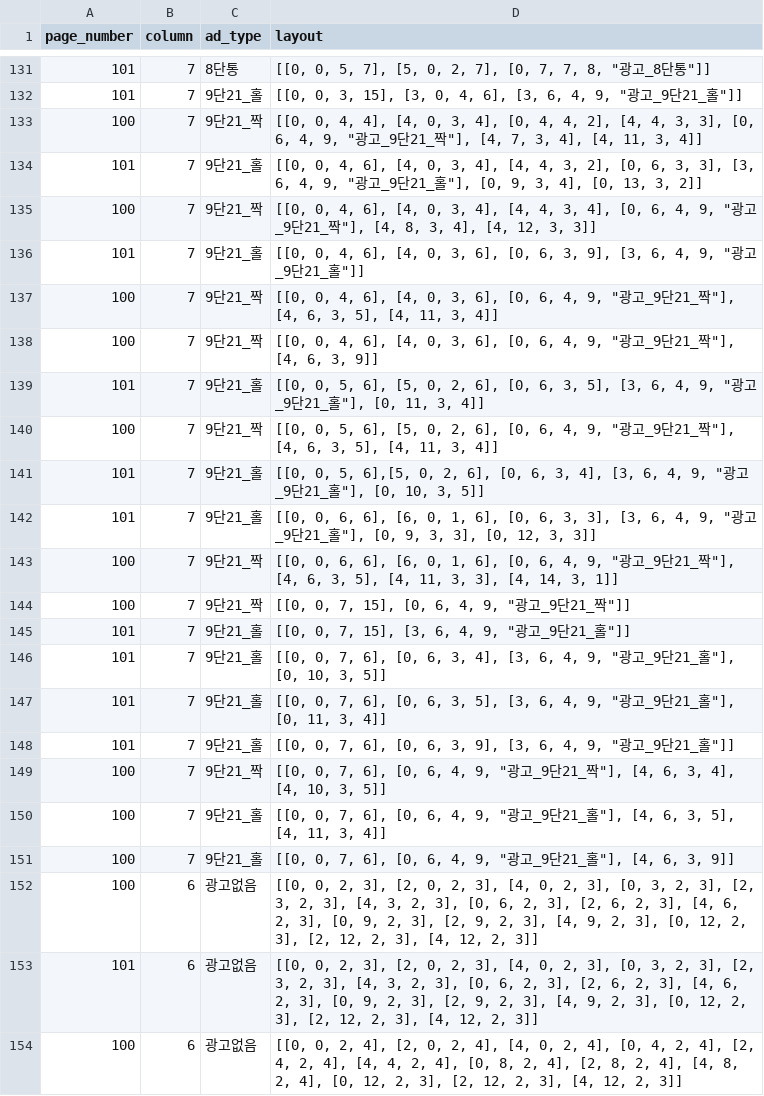
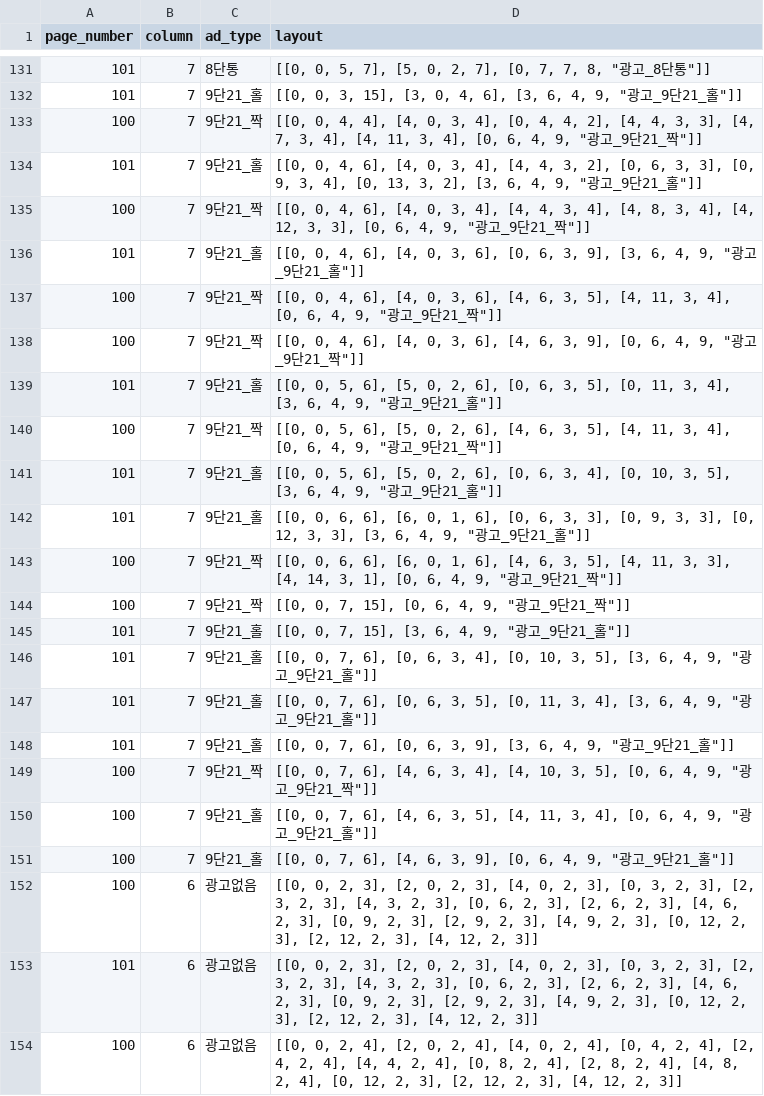
Before and after one commit to smartfty/style_guide, a CSV file: public/1/section/sections.csv, drawn as a sheet; only a part is shown, gaps mark what is left out; the diff covers the shown part only.

```diff
--- a/public/1/section/sections.csv
+++ b/public/1/section/sections.csv
@@ -132,21 +132,21 @@ page_number,column,ad_type,layout
 101,7,9단21_홀,"[[0, 0, 3, 15], [3, 0, 4, 6], [3, 6, 4, 9, ""광고_9단21_홀""]]"
-100,7,9단21_짝,"[[0, 0, 4, 4], [4, 0, 3, 4], [0, 4, 4, 2], [4, 4, 3, 3], [0, 6, 4, 9, ""광고_9단21_짝""], [4, 7, 3, 4], [4, 11, 3, 4]]"
-101,7,9단21_홀,"[[0, 0, 4, 6], [4, 0, 3, 4], [4, 4, 3, 2], [0, 6, 3, 3], [3, 6, 4, 9, ""광고_9단21_홀""], [0, 9, 3, 4], [0, 13, 3, 2]]"
-100,7,9단21_짝,"[[0, 0, 4, 6], [4, 0, 3, 4], [4, 4, 3, 4], [0, 6, 4, 9, ""광고_9단21_짝""], [4, 8, 3, 4], [4, 12, 3, 3]]"
+100,7,9단21_짝,"[[0, 0, 4, 4], [4, 0, 3, 4], [0, 4, 4, 2], [4, 4, 3, 3], [4, 7, 3, 4], [4, 11, 3, 4], [0, 6, 4, 9, ""광고_9단21_짝""]]"
+101,7,9단21_홀,"[[0, 0, 4, 6], [4, 0, 3, 4], [4, 4, 3, 2], [0, 6, 3, 3], [0, 9, 3, 4], [0, 13, 3, 2], [3, 6, 4, 9, ""광고_9단21_홀""]]"
+100,7,9단21_짝,"[[0, 0, 4, 6], [4, 0, 3, 4], [4, 4, 3, 4], [4, 8, 3, 4], [4, 12, 3, 3], [0, 6, 4, 9, ""광고_9단21_짝""]]"
 101,7,9단21_홀,"[[0, 0, 4, 6], [4, 0, 3, 6], [0, 6, 3, 9], [3, 6, 4, 9, ""광고_9단21_홀""]]"
-100,7,9단21_짝,"[[0, 0, 4, 6], [4, 0, 3, 6], [0, 6, 4, 9, ""광고_9단21_짝""], [4, 6, 3, 5], [4, 11, 3, 4]]"
-100,7,9단21_짝,"[[0, 0, 4, 6], [4, 0, 3, 6], [0, 6, 4, 9, ""광고_9단21_짝""], [4, 6, 3, 9]]"
-101,7,9단21_홀,"[[0, 0, 5, 6], [5, 0, 2, 6], [0, 6, 3, 5], [3, 6, 4, 9, ""광고_9단21_홀""], [0, 11, 3, 4]]"
-100,7,9단21_짝,"[[0, 0, 5, 6], [5, 0, 2, 6], [0, 6, 4, 9, ""광고_9단21_짝""], [4, 6, 3, 5], [4, 11, 3, 4]]"
-101,7,9단21_홀,"[[0, 0, 5, 6],[5, 0, 2, 6], [0, 6, 3, 4], [3, 6, 4, 9, ""광고_9단21_홀""], [0, 10, 3, 5]]"
-101,7,9단21_홀,"[[0, 0, 6, 6], [6, 0, 1, 6], [0, 6, 3, 3], [3, 6, 4, 9, ""광고_9단21_홀""], [0, 9, 3, 3], [0, 12, 3, 3]]"
-100,7,9단21_짝,"[[0, 0, 6, 6], [6, 0, 1, 6], [0, 6, 4, 9, ""광고_9단21_짝""], [4, 6, 3, 5], [4, 11, 3, 3], [4, 14, 3, 1]]"
+100,7,9단21_짝,"[[0, 0, 4, 6], [4, 0, 3, 6], [4, 6, 3, 5], [4, 11, 3, 4], [0, 6, 4, 9, ""광고_9단21_짝""]]"
+100,7,9단21_짝,"[[0, 0, 4, 6], [4, 0, 3, 6], [4, 6, 3, 9], [0, 6, 4, 9, ""광고_9단21_짝""]]"
+101,7,9단21_홀,"[[0, 0, 5, 6], [5, 0, 2, 6], [0, 6, 3, 5], [0, 11, 3, 4], [3, 6, 4, 9, ""광고_9단21_홀""]]"
+100,7,9단21_짝,"[[0, 0, 5, 6], [5, 0, 2, 6], [4, 6, 3, 5], [4, 11, 3, 4], [0, 6, 4, 9, ""광고_9단21_짝""]]"
+101,7,9단21_홀,"[[0, 0, 5, 6], [5, 0, 2, 6], [0, 6, 3, 4], [0, 10, 3, 5], [3, 6, 4, 9, ""광고_9단21_홀""]]"
+101,7,9단21_홀,"[[0, 0, 6, 6], [6, 0, 1, 6], [0, 6, 3, 3], [0, 9, 3, 3], [0, 12, 3, 3], [3, 6, 4, 9, ""광고_9단21_홀""]]"
+100,7,9단21_짝,"[[0, 0, 6, 6], [6, 0, 1, 6], [4, 6, 3, 5], [4, 11, 3, 3], [4, 14, 3, 1], [0, 6, 4, 9, ""광고_9단21_짝""]]"
 100,7,9단21_짝,"[[0, 0, 7, 15], [0, 6, 4, 9, ""광고_9단21_짝""]]"
 101,7,9단21_홀,"[[0, 0, 7, 15], [3, 6, 4, 9, ""광고_9단21_홀""]]"
-101,7,9단21_홀,"[[0, 0, 7, 6], [0, 6, 3, 4], [3, 6, 4, 9, ""광고_9단21_홀""], [0, 10, 3, 5]]"
-101,7,9단21_홀,"[[0, 0, 7, 6], [0, 6, 3, 5], [3, 6, 4, 9, ""광고_9단21_홀""], [0, 11, 3, 4]]"
+101,7,9단21_홀,"[[0, 0, 7, 6], [0, 6, 3, 4], [0, 10, 3, 5], [3, 6, 4, 9, ""광고_9단21_홀""]]"
+101,7,9단21_홀,"[[0, 0, 7, 6], [0, 6, 3, 5], [0, 11, 3, 4], [3, 6, 4, 9, ""광고_9단21_홀""]]"
 101,7,9단21_홀,"[[0, 0, 7, 6], [0, 6, 3, 9], [3, 6, 4, 9, ""광고_9단21_홀""]]"
-100,7,9단21_짝,"[[0, 0, 7, 6], [0, 6, 4, 9, ""광고_9단21_짝""], [4, 6, 3, 4], [4, 10, 3, 5]]"
-100,7,9단21_홀,"[[0, 0, 7, 6], [0, 6, 4, 9, ""광고_9단21_홀""], [4, 6, 3, 5], [4, 11, 3, 4]]"
-100,7,9단21_홀,"[[0, 0, 7, 6], [0, 6, 4, 9, ""광고_9단21_홀""], [4, 6, 3, 9]]"
+100,7,9단21_짝,"[[0, 0, 7, 6], [4, 6, 3, 4], [4, 10, 3, 5], [0, 6, 4, 9, ""광고_9단21_짝""]]"
+100,7,9단21_홀,"[[0, 0, 7, 6], [4, 6, 3, 5], [4, 11, 3, 4], [0, 6, 4, 9, ""광고_9단21_홀""]]"
+100,7,9단21_홀,"[[0, 0, 7, 6], [4, 6, 3, 9], [0, 6, 4, 9, ""광고_9단21_홀""]]"
 100,6,광고없음,"[[0, 0, 2, 3], [2, 0, 2, 3], [4, 0, 2, 3], [0, 3, 2, 3], [2, 3, 2, 3], [4, 3, 2, 3], [0, 6, 2, 3], [2, 6, 2, 3], [4, 6, 2, 3], [0, 9, 2, 3], [2, 9, 2, 3], [4, 9, 2, 3], [0, 12, 2, 3], [2, 12, 2, 3], [4, 12, 2, 3]]"
```
Also changed, not shown: 4 added rows, 6 removed rows, 1 moved row and 17 edited cells elsewhere in this file, 1 other file.
